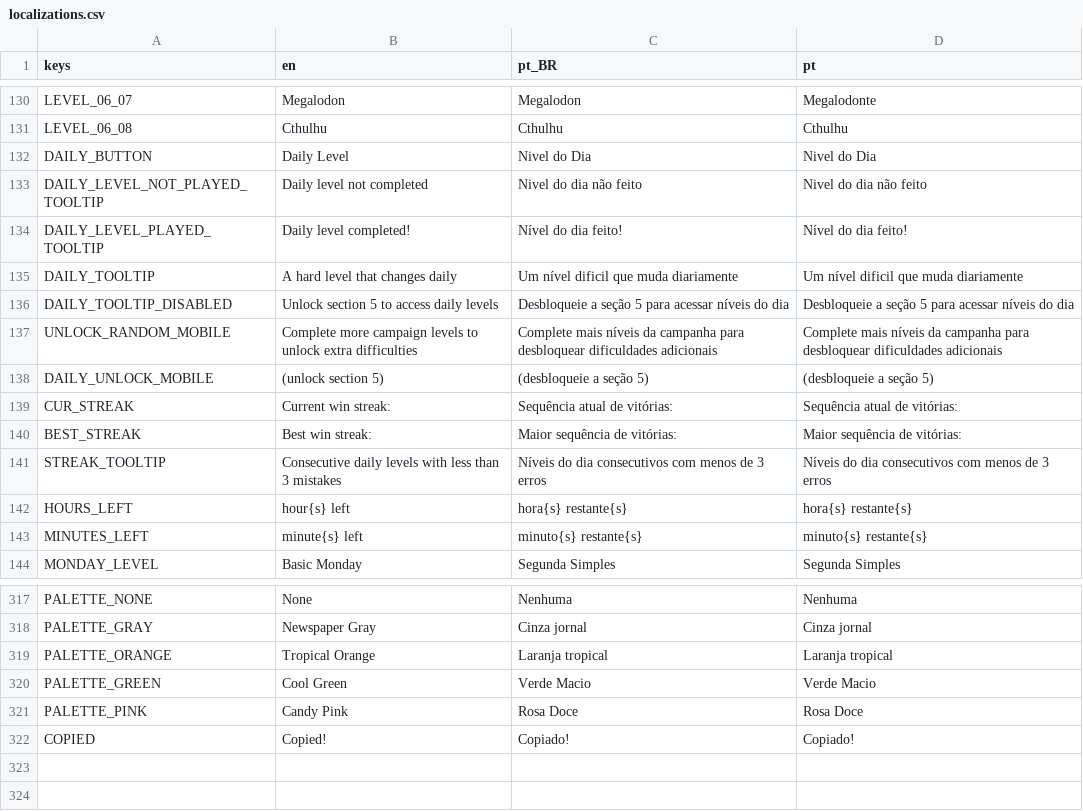
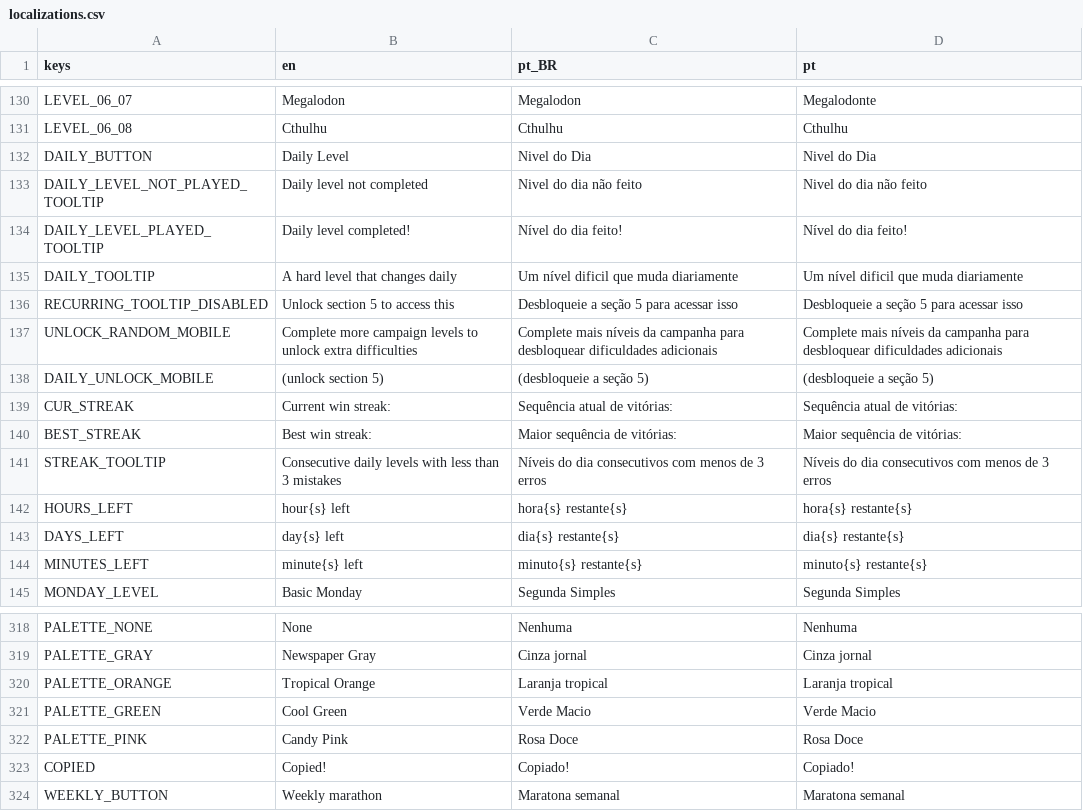
Before and after one commit to MarvellousSoft/liquidum, a CSV file: project/localization/localizations.csv, drawn as a sheet; only a part is shown, gaps mark what is left out.

Commit message:
Separate DailyButton stuff to RecurringMarathon

```diff
--- a/project/localization/localizations.csv
+++ b/project/localization/localizations.csv
@@ -135,3 +135,3 @@ DAILY_LEVEL_PLAYED_TOOLTIP,Daily level completed!,Nível do dia feito!,Nível do
 DAILY_TOOLTIP,A hard level that changes daily,Um nível dificil que muda diariamente,Um nível dificil que muda diariamente
-DAILY_TOOLTIP_DISABLED,Unlock section 5 to access daily levels,Desbloqueie a seção 5 para acessar níveis do dia,Desbloqueie a seção 5 para acessar níveis do dia
+RECURRING_TOOLTIP_DISABLED,Unlock section 5 to access this,Desbloqueie a seção 5 para acessar isso,Desbloqueie a seção 5 para acessar isso
 UNLOCK_RANDOM_MOBILE,Complete more campaign levels to unlock extra difficulties,Complete mais níveis da campanha para desbloquear dificuldades adicionais,Complete mais níveis da campanha para desbloquear dificuldades adicionais
@@ -142,2 +142,3 @@ STREAK_TOOLTIP,Consecutive daily levels with less than 3 mistakes,Níveis do dia
 HOURS_LEFT,hour{s} left,hora{s} restante{s},hora{s} restante{s}
+DAYS_LEFT,day{s} left,dia{s} restante{s},dia{s} restante{s}
 MINUTES_LEFT,minute{s} left,minuto{s} restante{s},minuto{s} restante{s}
@@ -322 +323,2 @@ PALETTE_PINK,Candy Pink,Rosa Doce,Rosa Doce
 COPIED,Copied!,Copiado!,Copiado!
+WEEKLY_BUTTON,Weekly marathon,Maratona semanal,Maratona semanal
```
Also changed, not shown: 8 other files.
